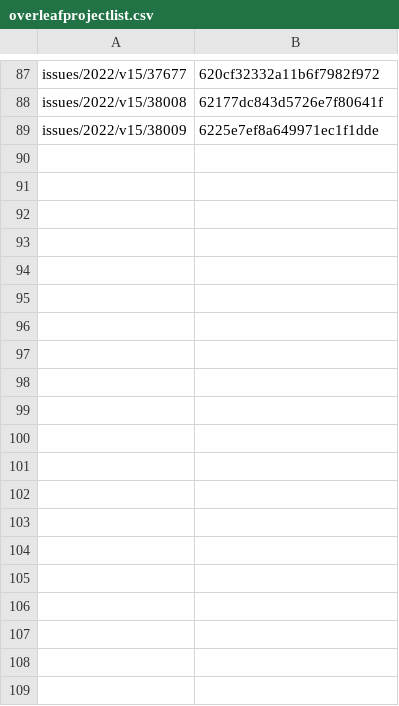
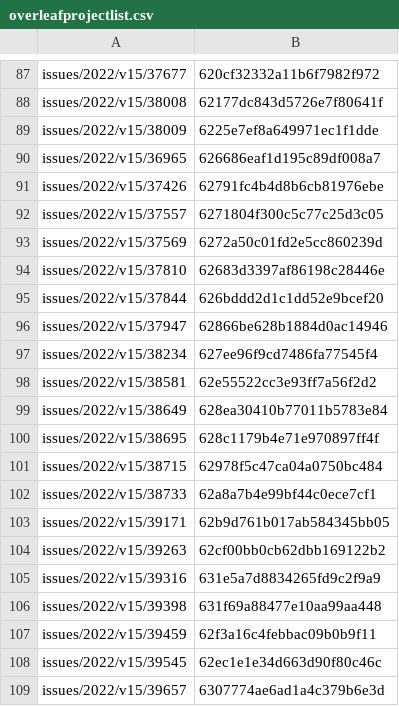
Before and after one commit to leolca/textolivre, a CSV file: overleafprojectlist.csv, drawn as a sheet; only a part is shown, gaps mark what is left out; the diff covers the shown part only.

Commit message:
update

```diff
--- a/overleafprojectlist.csv
+++ b/overleafprojectlist.csv
@@ -89 +89,21 @@ issues/2022/v15/38008,62177dc843d5726e7f80641f
 issues/2022/v15/38009,6225e7ef8a649971ec1f1dde
+issues/2022/v15/36965,626686eaf1d195c89df008a7
+issues/2022/v15/37426,62791fc4b4d8b6cb81976ebe
+issues/2022/v15/37557,6271804f300c5c77c25d3c05
+issues/2022/v15/37569,6272a50c01fd2e5cc860239d
+issues/2022/v15/37810,62683d3397af86198c28446e
+issues/2022/v15/37844,626bddd2d1c1dd52e9bcef20
+issues/2022/v15/37947,62866be628b1884d0ac14946
+issues/2022/v15/38234,627ee96f9cd7486fa77545f4
+issues/2022/v15/38581,62e55522cc3e93ff7a56f2d2
+issues/2022/v15/38649,628ea30410b77011b5783e84
+issues/2022/v15/38695,628c1179b4e71e970897ff4f
+issues/2022/v15/38715,62978f5c47ca04a0750bc484
+issues/2022/v15/38733,62a8a7b4e99bf44c0ece7cf1
+issues/2022/v15/39171,62b9d761b017ab584345bb05
+issues/2022/v15/39263,62cf00bb0cb62dbb169122b2
+issues/2022/v15/39316,631e5a7d8834265fd9c2f9a9
+issues/2022/v15/39398,631f69a88477e10aa99aa448
+issues/2022/v15/39459,62f3a16c4febbac09b0b9f11
+issues/2022/v15/39545,62ec1e1e34d663d90f80c46c
+issues/2022/v15/39657,6307774ae6ad1a4c379b6e3d
```
Also changed, not shown: 12 added rows elsewhere in this file.
